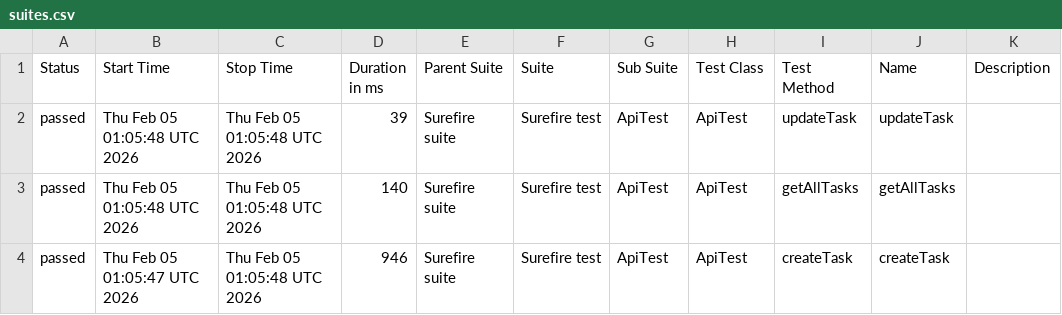
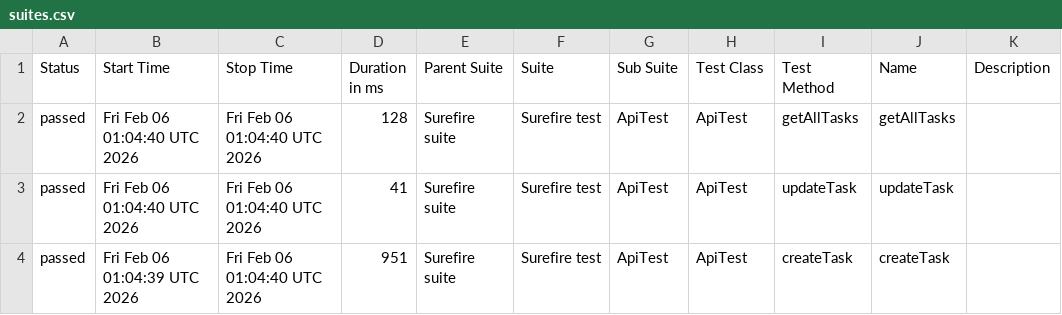
Before and after one commit to MarinaKrasiuk/spf, a CSV file: allure/data/suites.csv, drawn as a sheet.

```diff
--- a/allure/data/suites.csv
+++ b/allure/data/suites.csv
@@ -1,4 +1,4 @@
 "Status","Start Time","Stop Time","Duration in ms","Parent Suite","Suite","Sub Suite","Test Class","Test Method","Name","Description"
-"passed","Thu Feb 05 01:05:48 UTC 2026","Thu Feb 05 01:05:48 UTC 2026","39","Surefire suite","Surefire test","ApiTest","ApiTest","updateTask","updateTask",""
-"passed","Thu Feb 05 01:05:48 UTC 2026","Thu Feb 05 01:05:48 UTC 2026","140","Surefire suite","Surefire test","ApiTest","ApiTest","getAllTasks","getAllTasks",""
-"passed","Thu Feb 05 01:05:47 UTC 2026","Thu Feb 05 01:05:48 UTC 2026","946","Surefire suite","Surefire test","ApiTest","ApiTest","createTask","createTask",""
+"passed","Fri Feb 06 01:04:40 UTC 2026","Fri Feb 06 01:04:40 UTC 2026","128","Surefire suite","Surefire test","ApiTest","ApiTest","getAllTasks","getAllTasks",""
+"passed","Fri Feb 06 01:04:40 UTC 2026","Fri Feb 06 01:04:40 UTC 2026","41","Surefire suite","Surefire test","ApiTest","ApiTest","updateTask","updateTask",""
+"passed","Fri Feb 06 01:04:39 UTC 2026","Fri Feb 06 01:04:40 UTC 2026","951","Surefire suite","Surefire test","ApiTest","ApiTest","createTask","createTask",""
```
Also changed, not shown: 20 other files.
